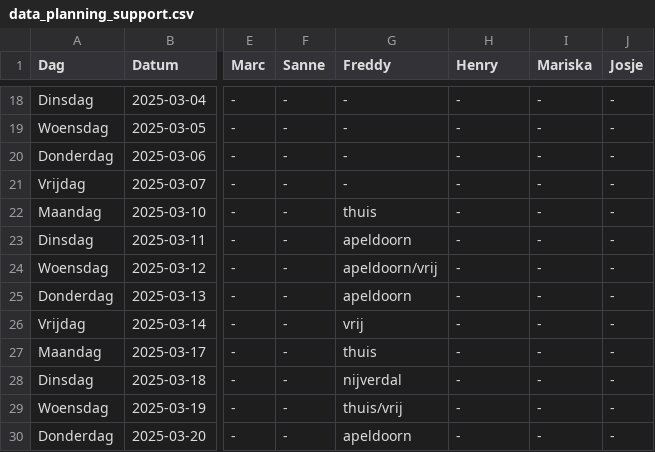
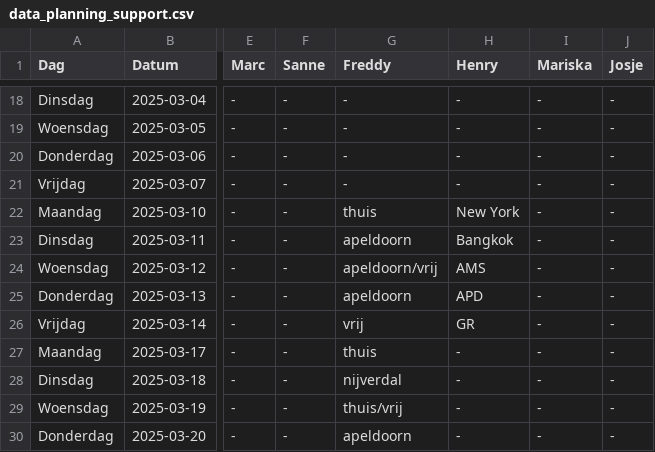
Before and after one commit to Britttvg/planning-tool, a CSV file: src/data/data_planning_support.csv, drawn as a sheet; only a part is shown, gaps mark what is left out; the diff names each change by its address in the sheet, - before the commit and + after, or states it on an @@ line.

Commit message:
Update CSV src/data/data_planning_support.csv, time 2025-03-11 10:23:01.076477

```diff
--- a/src/data/data_planning_support.csv
+++ b/src/data/data_planning_support.csv
-H22 (Henry): -
+H22 (Henry): New York
-H23 (Henry): -
+H23 (Henry): Bangkok
-H24 (Henry): -
+H24 (Henry): AMS
-H25 (Henry): -
+H25 (Henry): APD
-H26 (Henry): -
+H26 (Henry): GR
```
